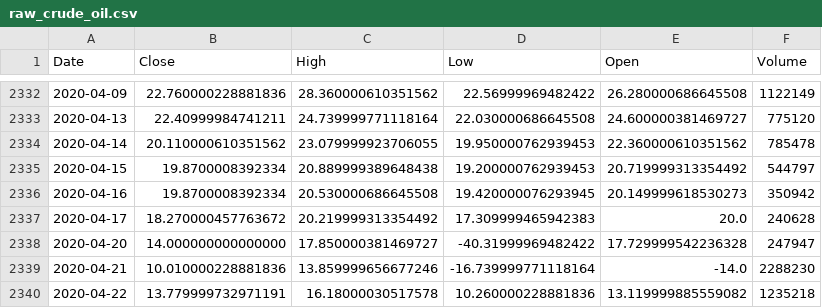
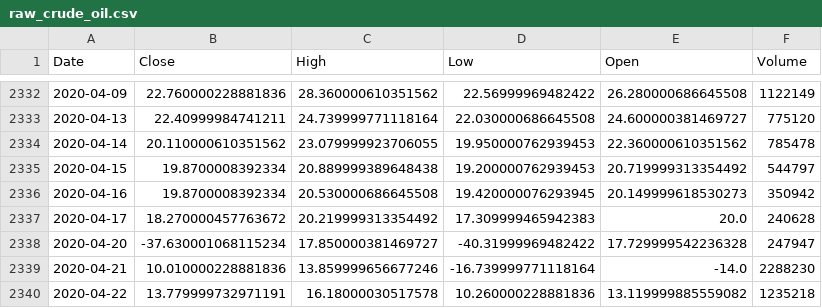
Before and after one commit to AmineSlaoui/multiasset-gan, a CSV file: data/commodities/raw_crude_oil.csv, drawn as a sheet; only a part is shown, gaps mark what is left out.

```diff
--- a/data/commodities/raw_crude_oil.csv
+++ b/data/commodities/raw_crude_oil.csv
@@ -2337,3 +2337,3 @@ Date,Close,High,Low,Open,Volume
 2020-04-17,18.270000457763672,20.219999313354492,17.309999465942383,20.0,240628
-2020-04-20,14.000000000000000,17.850000381469727,-40.31999969482422,17.729999542236328,247947
+2020-04-20,-37.630001068115234,17.850000381469727,-40.31999969482422,17.729999542236328,247947
 2020-04-21,10.010000228881836,13.859999656677246,-16.739999771118164,-14.0,2288230
```
Also changed, not shown: 42 other files.
